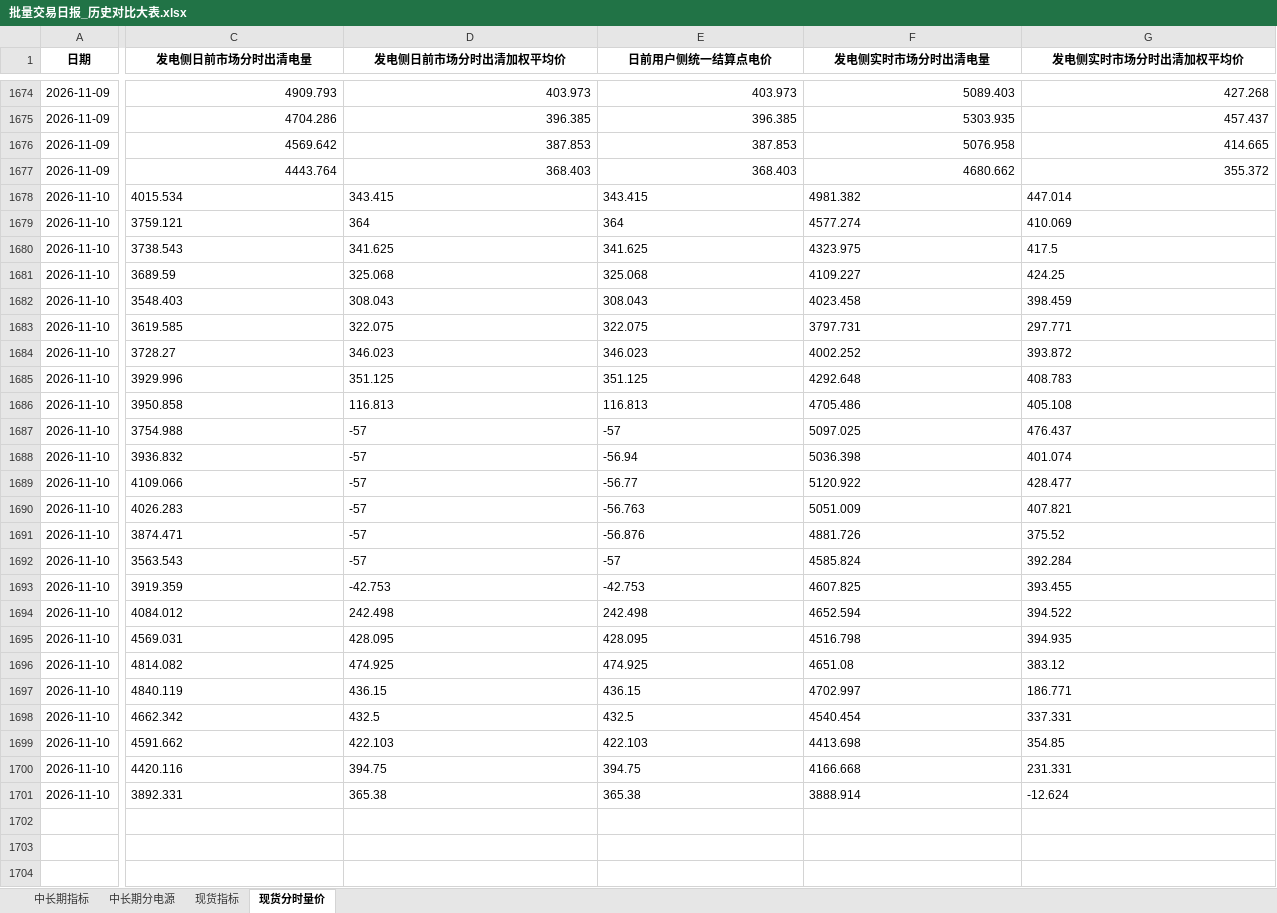
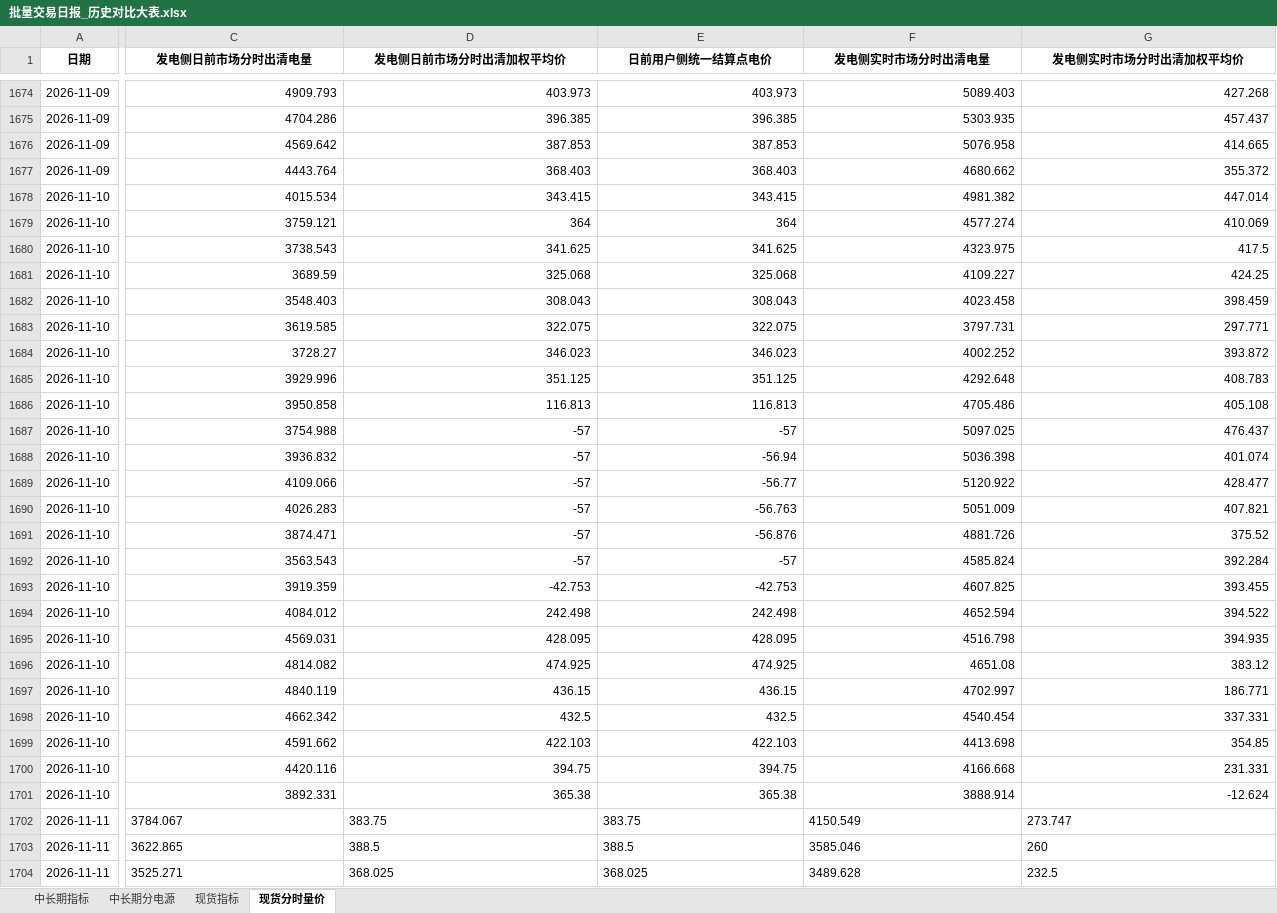
Before and after one commit to Kelule/hainan-market-viewer, an Excel workbook: 批量交易日报_历史对比大表.xlsx, sheet 现货分时量价, drawn as a sheet; only a part is shown, gaps mark what is left out; values as stored, in another font and other column widths than the file's, no borders; rows hold the shown columns only; the diff covers the shown part only; the diff names each change by its address in the sheet, - before the commit and + after, or states it on an @@ line.

```diff
--- a/批量交易日报_历史对比大表.xlsx (sheet 现货分时量价)
+++ b/批量交易日报_历史对比大表.xlsx (sheet 现货分时量价)
-C1678:G1701 alignment: left
+C1678:G1701 alignment: right
+row 1702: 2026-11-11 | 3784.067 | 383.75 | 383.75 | 4150.549 | 273.747
+row 1703: 2026-11-11 | 3622.865 | 388.5 | 388.5 | 3585.046 | 260
+row 1704: 2026-11-11 | 3525.271 | 368.025 | 368.025 | 3489.628 | 232.5
```
Also changed, not shown: 21 added rows and cell formats elsewhere in this sheet, sheet 现货指标, sheet 中长期分电源, sheet 中长期指标.
